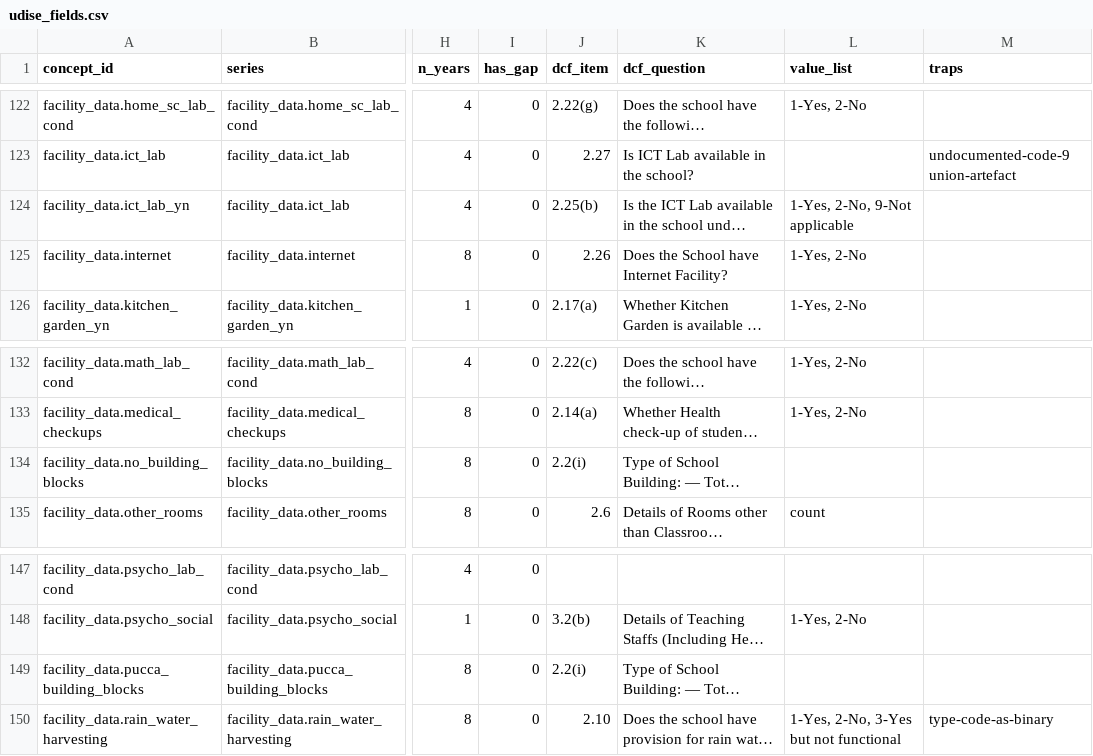
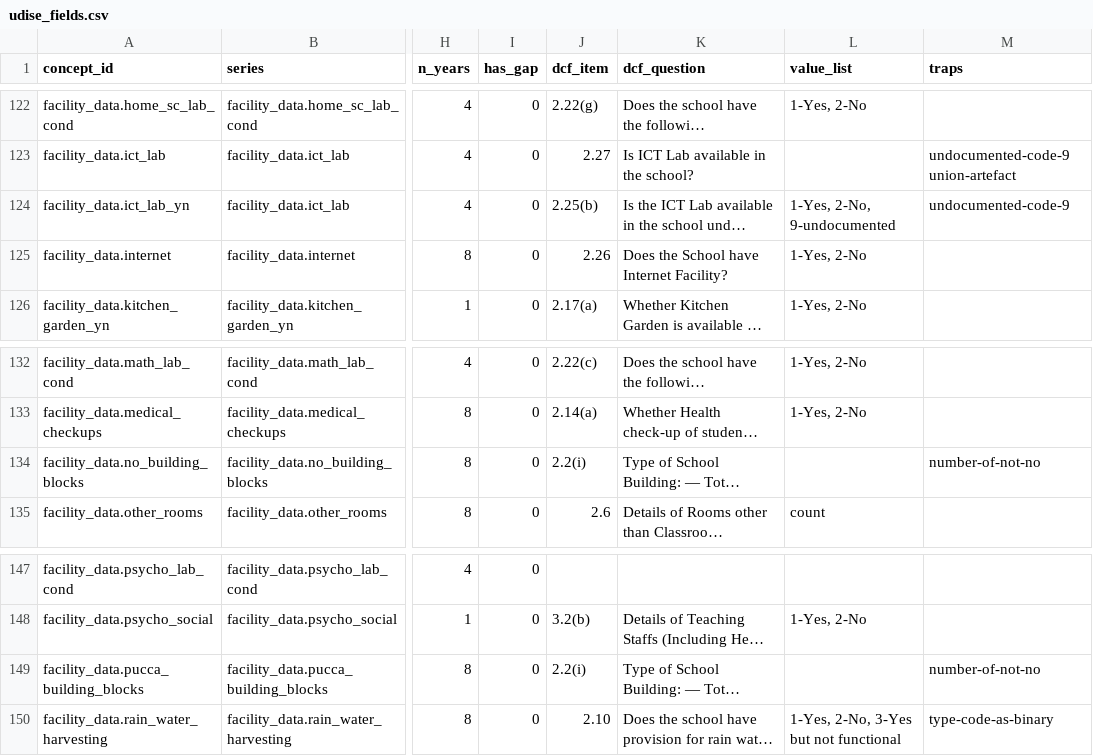
Before and after one commit to CommonerLLP/theright2read-site, a CSV file: schools/udise-data-dictionary/udise_fields.csv, drawn as a sheet; only a part is shown, gaps mark what is left out; long unchanged cells end in …; the diff covers the shown part only; the diff names each change by its address in the sheet, - before the commit and + after, or states it on an @@ line.

```diff
--- a/schools/udise-data-dictionary/udise_fields.csv
+++ b/schools/udise-data-dictionary/udise_fields.csv
-L124 (value_list): 1-Yes, 2-No, 9-Not applicable
+L124 (value_list): 1-Yes, 2-No, 9-undocumented
-M124 (traps): (empty)
+M124 (traps): undocumented-code-9
-M134 (traps): (empty)
+M134 (traps): number-of-not-no
-M149 (traps): (empty)
+M149 (traps): number-of-not-no
```
Also changed, not shown: 14 edited cells elsewhere in this file, 21 other files.
